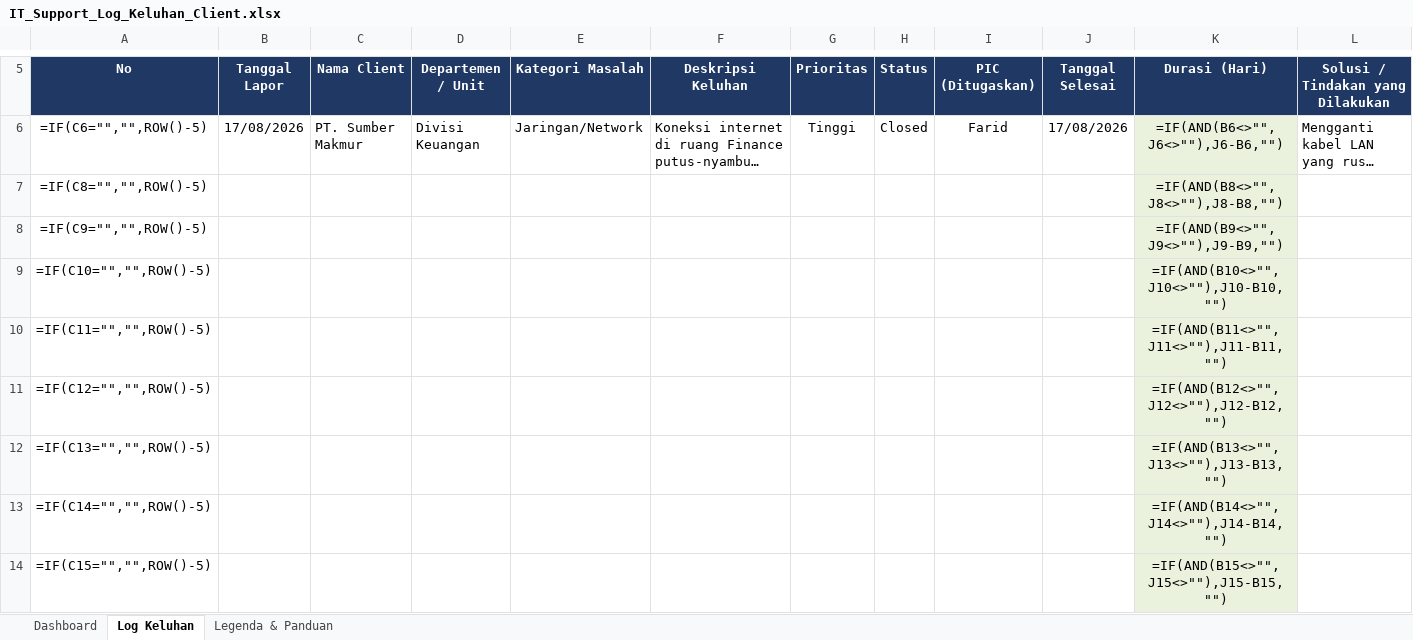
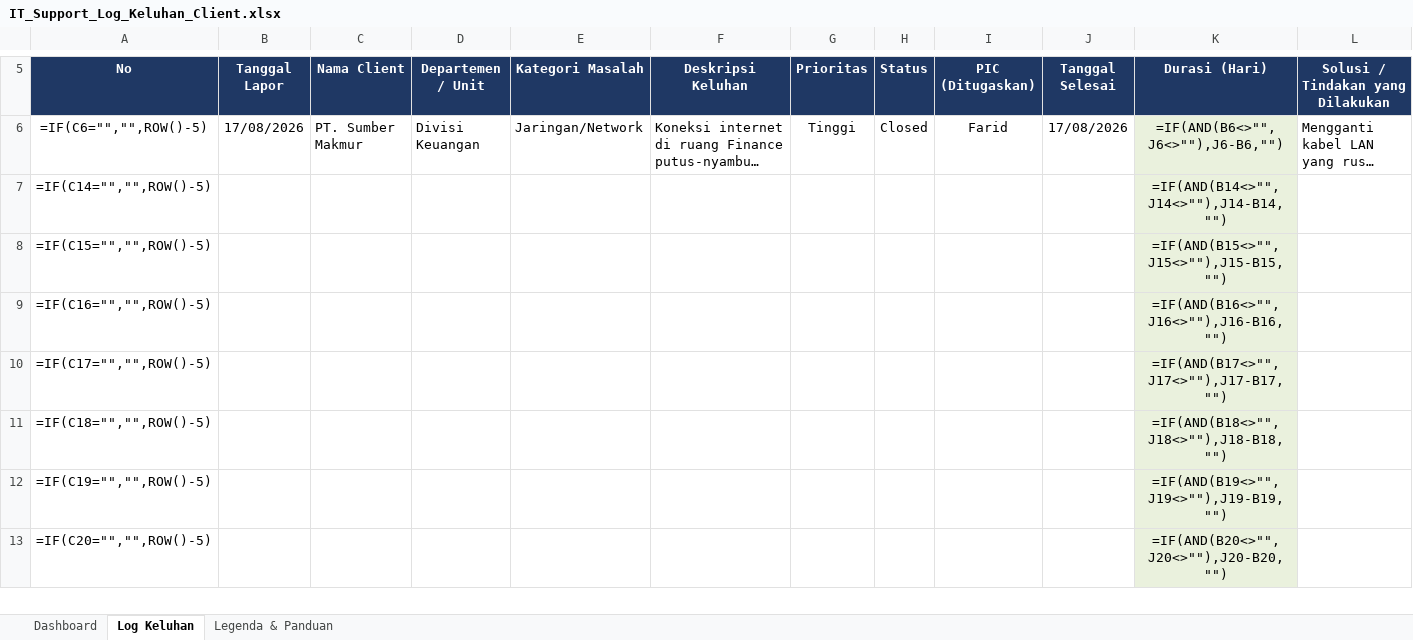
Before and after one commit to faridhafizh/it-support-report, an Excel workbook: data/IT_Support_Log_Keluhan_Client.xlsx, sheet Log Keluhan, drawn as a sheet; only a part is shown, gaps mark what is left out; the shorter side is filled out with more unchanged rows; long unchanged cells end in …; values as stored, in another font and other column widths than the file's, no borders; formulas without a stored value are shown as written; conditional formats not drawn; rows hold the shown columns only; the diff names each change by its address in the sheet, - before the commit and + after, or states it on an @@ line.

```diff
--- a/data/IT_Support_Log_Keluhan_Client.xlsx (sheet Log Keluhan)
+++ b/data/IT_Support_Log_Keluhan_Client.xlsx (sheet Log Keluhan)
-row 7: =IF(C8="","",ROW()-5) |  |  |  |  |  |  |  |  |  | =IF(AND(B8<>"",J8<>""),J8-B8,"")
-row 8: =IF(C9="","",ROW()-5) |  |  |  |  |  |  |  |  |  | =IF(AND(B9<>"",J9<>""),J9-B9,"")
-row 9: =IF(C10="","",ROW()-5) |  |  |  |  |  |  |  |  |  | =IF(AND(B10<>"",J10<>""),J10-B10,"")
-row 10: =IF(C11="","",ROW()-5) |  |  |  |  |  |  |  |  |  | =IF(AND(B11<>"",J11<>""),J11-B11,"")
-row 11: =IF(C12="","",ROW()-5) |  |  |  |  |  |  |  |  |  | =IF(AND(B12<>"",J12<>""),J12-B12,"")
-row 12: =IF(C13="","",ROW()-5) |  |  |  |  |  |  |  |  |  | =IF(AND(B13<>"",J13<>""),J13-B13,"")
```
Also changed, not shown: 37 other files.
